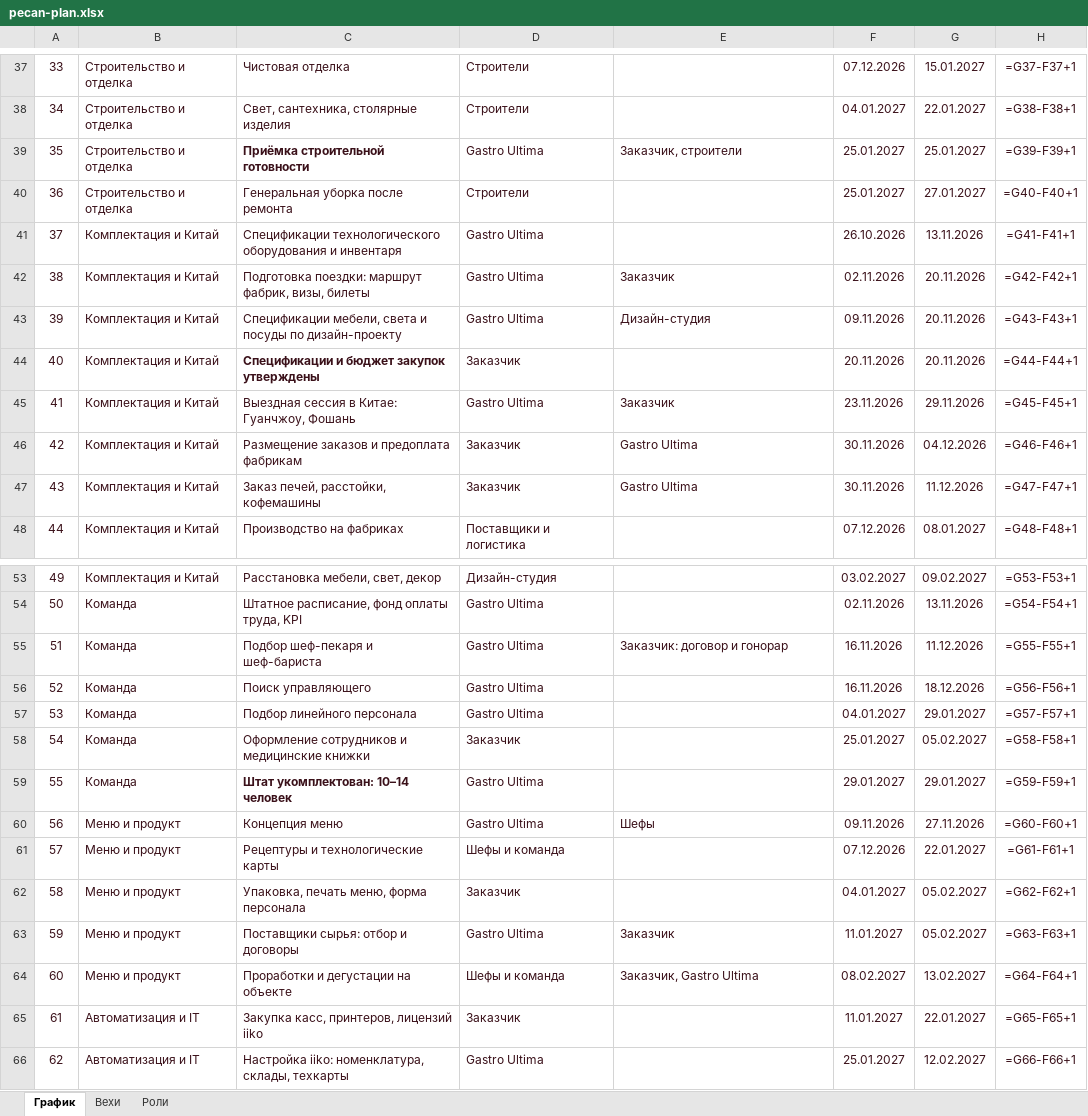
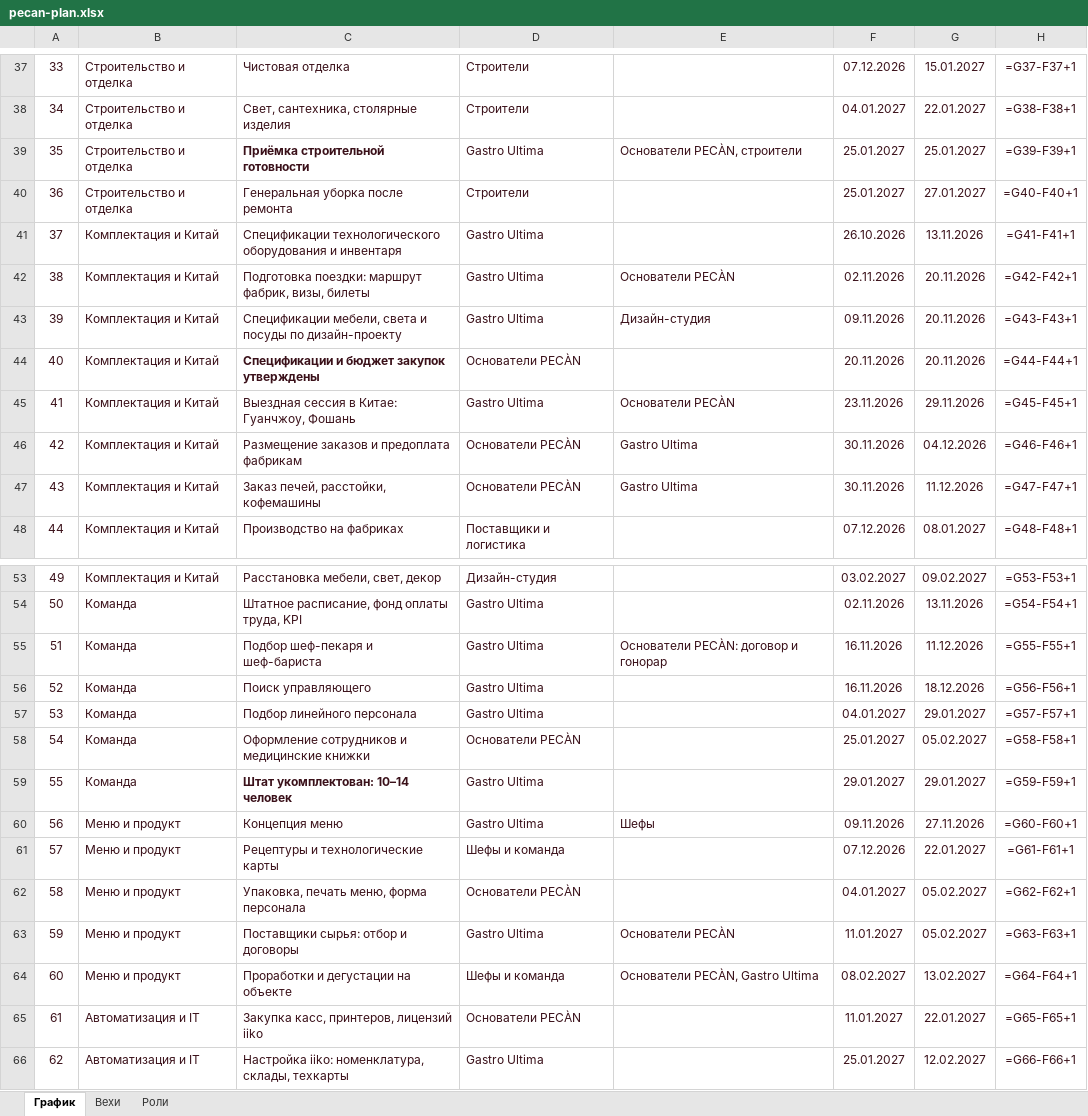
Before and after one commit to ogaffink-maker/pecan-plan, an Excel workbook: pecan-plan.xlsx, sheet График, drawn as a sheet; only a part is shown, gaps mark what is left out; values as stored, in another font and other column widths than the file's, no borders; formulas without a stored value are shown as written; conditional formats not drawn; the diff covers the shown part only; the diff names each change by its address in the sheet, - before the commit and + after, or states it on an @@ line.

```diff
--- a/pecan-plan.xlsx (sheet График)
+++ b/pecan-plan.xlsx (sheet График)
-E39: Заказчик, строители
+E39: Основатели PECÀN, строители
-E42: Заказчик
+E42: Основатели PECÀN
-D44: Заказчик
+D44: Основатели PECÀN
-E45: Заказчик
+E45: Основатели PECÀN
-D46:D47: Заказчик
+D46:D47: Основатели PECÀN
-E55: Заказчик: договор и гонорар
+E55: Основатели PECÀN: договор и гонорар
-D58: Заказчик
+D58: Основатели PECÀN
-D62: Заказчик
+D62: Основатели PECÀN
-E63: Заказчик
+E63: Основатели PECÀN
-E64: Заказчик, Gastro Ultima
+E64: Основатели PECÀN, Gastro Ultima
-D65: Заказчик
+D65: Основатели PECÀN
```
Also changed, not shown: 18 edited cells elsewhere in this sheet, sheet Роли, sheet Вехи.
